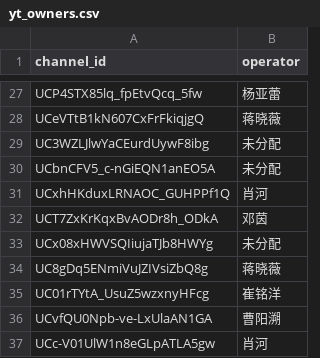
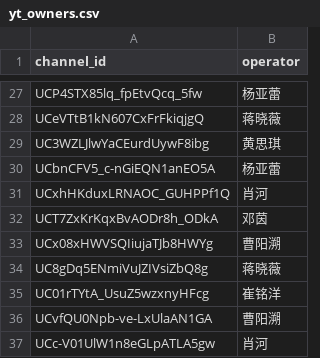
Before and after one commit to luojingyu-max/reelshort-yt-dm-dashboard, a CSV file: yt_owners.csv, drawn as a sheet; only a part is shown, gaps mark what is left out.

```diff
--- a/yt_owners.csv
+++ b/yt_owners.csv
@@ -28,7 +28,7 @@ UCP4STX85lq_fpEtvQcq_5fw,杨亚蕾
 UCeVTtB1kN607CxFrFkiqjgQ,蒋晓薇
-UC3WZLJlwYaCEurdUywF8ibg,未分配
-UCbnCFV5_c-nGiEQN1anEO5A,未分配
+UC3WZLJlwYaCEurdUywF8ibg,黄思琪
+UCbnCFV5_c-nGiEQN1anEO5A,杨亚蕾
 UCxhHKduxLRNAOC_GUHPPf1Q,肖河
 UCT7ZxKrKqxBvAODr8h_ODkA,邓茵
-UCx08xHWVSQIiujaTJb8HWYg,未分配
+UCx08xHWVSQIiujaTJb8HWYg,曹阳溯
 UC8gDq5ENmiVuJZIVsiZbQ8g,蒋晓薇
```
